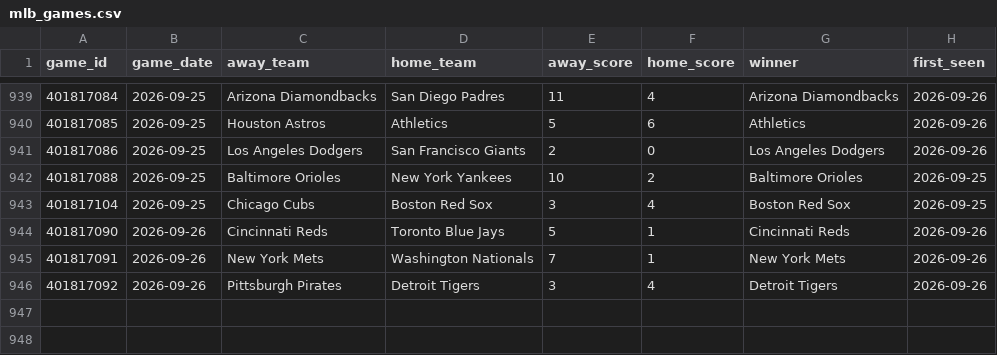
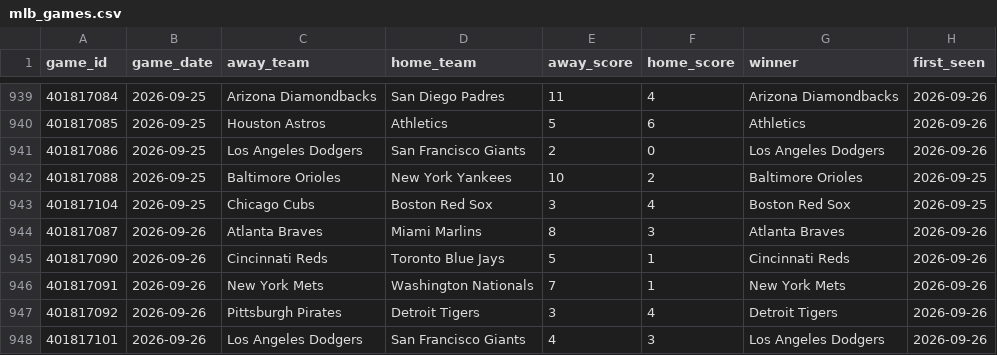
Before and after one commit to mfradkin2/sports-predictions, a CSV file: history/mlb_games.csv, drawn as a sheet; only a part is shown, gaps mark what is left out.

```diff
--- a/history/mlb_games.csv
+++ b/history/mlb_games.csv
@@ -943,2 +943,3 @@ game_id,game_date,away_team,home_team,away_score,home_score,winner,first_seen
 401817104,2026-09-25,Chicago Cubs,Boston Red Sox,3,4,Boston Red Sox,2026-09-25
+401817087,2026-09-26,Atlanta Braves,Miami Marlins,8,3,Atlanta Braves,2026-09-26
 401817090,2026-09-26,Cincinnati Reds,Toronto Blue Jays,5,1,Cincinnati Reds,2026-09-26
@@ -946 +947,2 @@ game_id,game_date,away_team,home_team,away_score,home_score,winner,first_seen
 401817092,2026-09-26,Pittsburgh Pirates,Detroit Tigers,3,4,Detroit Tigers,2026-09-26
+401817101,2026-09-26,Los Angeles Dodgers,San Francisco Giants,4,3,Los Angeles Dodgers,2026-09-26
```
Also changed, not shown: history/mlb_ledger.csv, history/nfl_props.csv, 25 other files.
